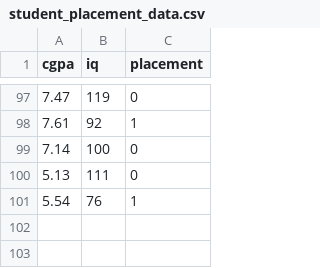
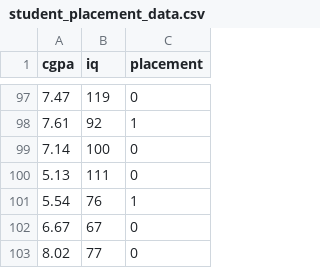
Before and after one commit to maheshkumar77/01ML-program, a CSV file: student_placement_data.csv, drawn as a sheet; only a part is shown, gaps mark what is left out.

Commit message:
Update student_placement_data.csv

```diff
--- a/student_placement_data.csv
+++ b/student_placement_data.csv
@@ -101 +101,3 @@ cgpa,iq,placement
 5.54,76,1
+6.67,67,0
+8.02,77,0
```
